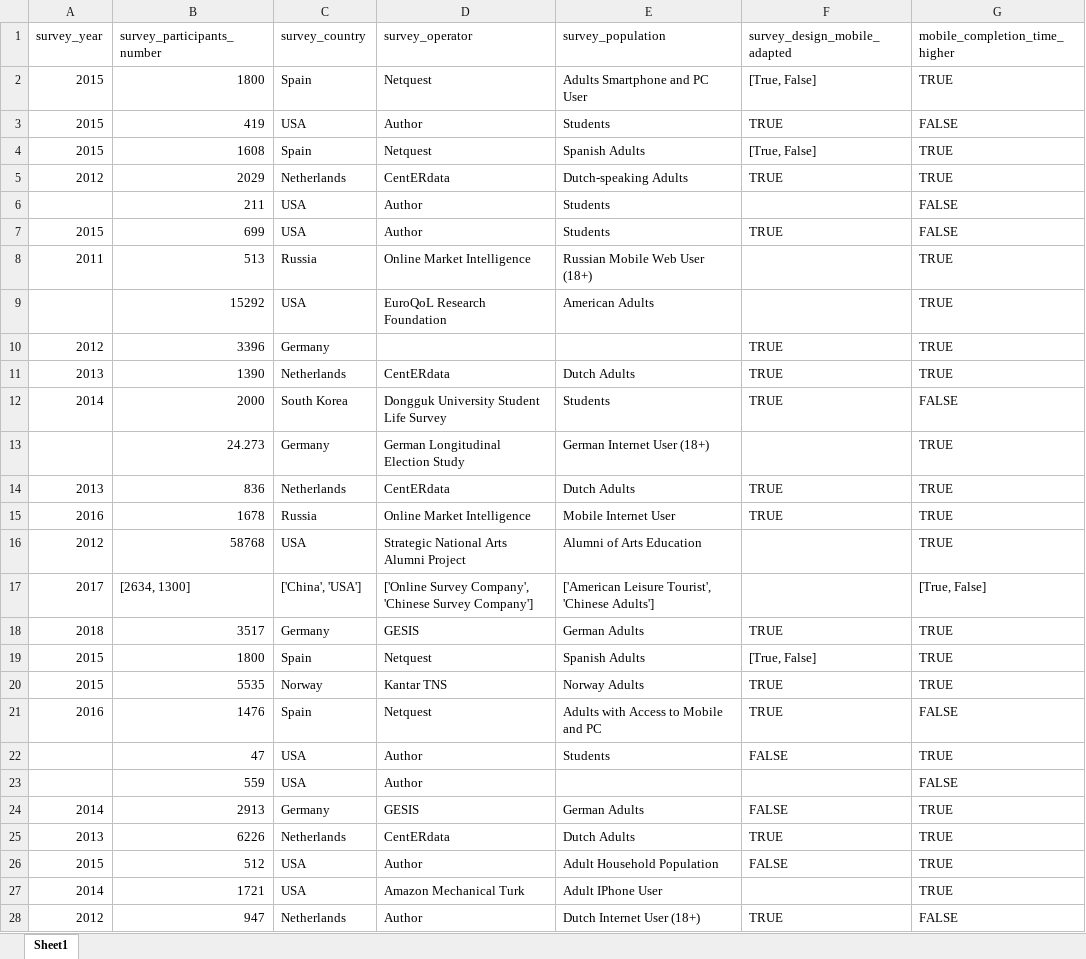
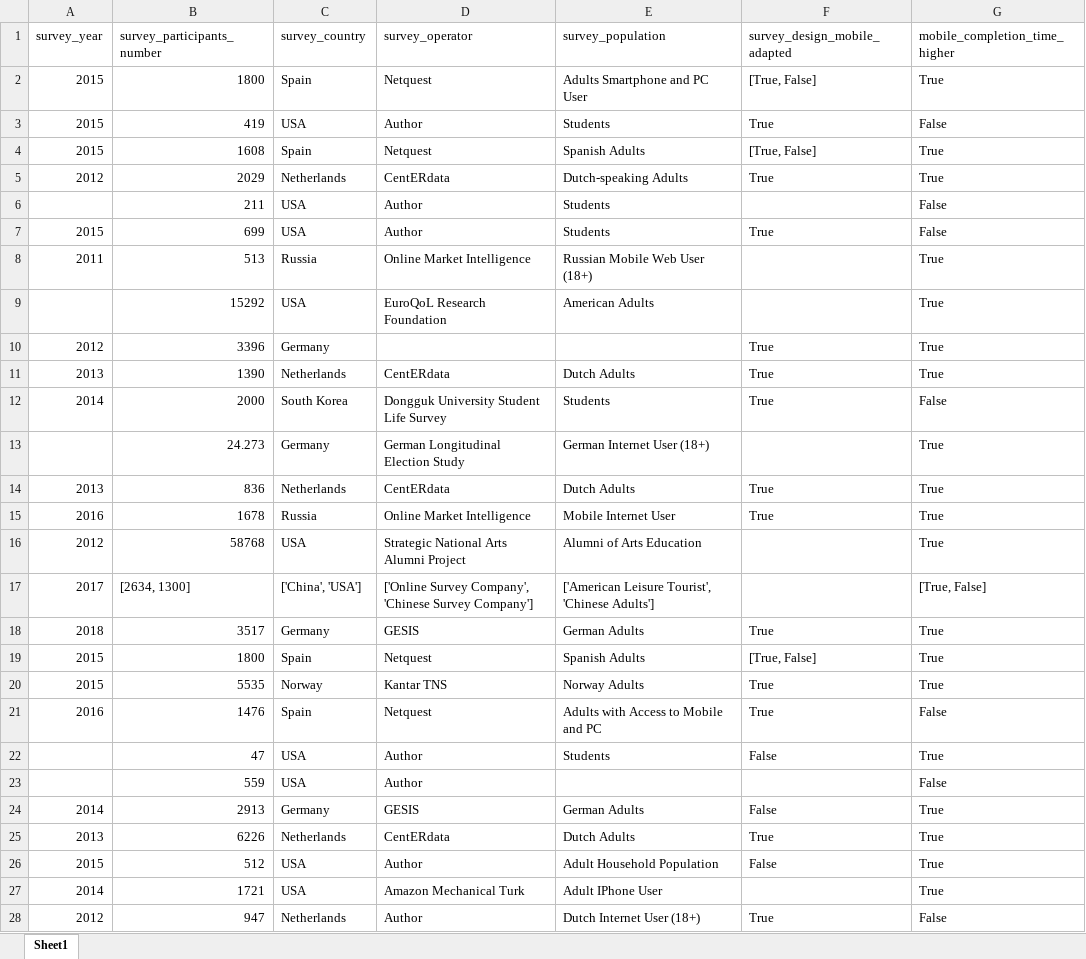
Before and after one commit to JakobLangenbahn/Smartphone_Web_Surveys_A_Systematic_Literature_Review, an Excel workbook: data/processed/mobile_completion_time_higher.xlsx, sheet Sheet1, drawn as a sheet; only a part is shown; values as stored, in another font and other column widths than the file's, no cell formats; the diff covers the shown part only; the diff names each change by its address in the sheet, - before the commit and + after, or states it on an @@ line.

```diff
--- a/data/processed/mobile_completion_time_higher.xlsx (sheet Sheet1)
+++ b/data/processed/mobile_completion_time_higher.xlsx (sheet Sheet1)
-G2 (mobile_completion_time_higher): TRUE
+G2 (mobile_completion_time_higher): True
-F3 (survey_design_mobile_adapted): TRUE
+F3 (survey_design_mobile_adapted): True
-G3 (mobile_completion_time_higher): FALSE
+G3 (mobile_completion_time_higher): False
-G4:G5 (mobile_completion_time_higher): TRUE
+G4:G5 (mobile_completion_time_higher): True
-F5 (survey_design_mobile_adapted): TRUE
+F5 (survey_design_mobile_adapted): True
-G6:G7 (mobile_completion_time_higher): FALSE
+G6:G7 (mobile_completion_time_higher): False
-F7 (survey_design_mobile_adapted): TRUE
+F7 (survey_design_mobile_adapted): True
-G8:G11 (mobile_completion_time_higher): TRUE
+G8:G11 (mobile_completion_time_higher): True
-F10:F12 (survey_design_mobile_adapted): TRUE
+F10:F12 (survey_design_mobile_adapted): True
-G12 (mobile_completion_time_higher): FALSE
+G12 (mobile_completion_time_higher): False
-G13:G16 (mobile_completion_time_higher): TRUE
+G13:G16 (mobile_completion_time_higher): True
-F14:F15 (survey_design_mobile_adapted): TRUE
+F14:F15 (survey_design_mobile_adapted): True
-F18 (survey_design_mobile_adapted): TRUE
+F18 (survey_design_mobile_adapted): True
-G18:G20 (mobile_completion_time_higher): TRUE
+G18:G20 (mobile_completion_time_higher): True
-F20:F21 (survey_design_mobile_adapted): TRUE
+F20:F21 (survey_design_mobile_adapted): True
-G21 (mobile_completion_time_higher): FALSE
+G21 (mobile_completion_time_higher): False
-F22 (survey_design_mobile_adapted): FALSE
+F22 (survey_design_mobile_adapted): False
-G22 (mobile_completion_time_higher): TRUE
+G22 (mobile_completion_time_higher): True
-G23 (mobile_completion_time_higher): FALSE
+G23 (mobile_completion_time_higher): False
-F24 (survey_design_mobile_adapted): FALSE
+F24 (survey_design_mobile_adapted): False
-G24:G27 (mobile_completion_time_higher): TRUE
+G24:G27 (mobile_completion_time_higher): True
-F25 (survey_design_mobile_adapted): TRUE
+F25 (survey_design_mobile_adapted): True
-F26 (survey_design_mobile_adapted): FALSE
+F26 (survey_design_mobile_adapted): False
-F28 (survey_design_mobile_adapted): TRUE
+F28 (survey_design_mobile_adapted): True
-G28 (mobile_completion_time_higher): FALSE
+G28 (mobile_completion_time_higher): False
```
Also changed, not shown: 2 edited cells elsewhere in this sheet, cell formats, data/processed/mobile_breakoff_rate_higher.xlsx, data/processed/mobile_missing_items_rate_higher.xlsx, 4 other files.
